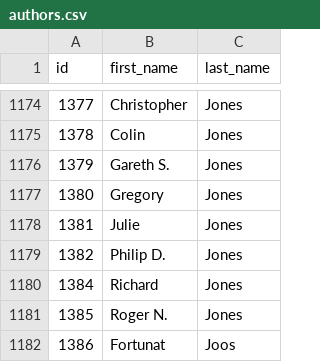
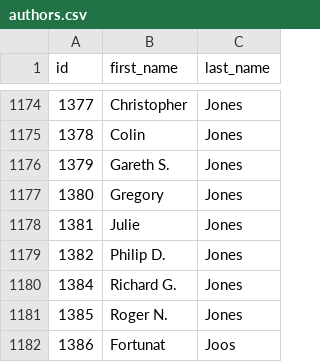
Before and after one commit to eric-brechemier/ipcc-database, a CSV file: data/authors.csv, drawn as a sheet; only a part is shown, gaps mark what is left out.

```diff
--- a/data/authors.csv
+++ b/data/authors.csv
@@ -1179,3 +1179,3 @@ id,first_name,last_name
 1382,Philip D.,Jones
-1384,Richard,Jones
+1384,Richard G.,Jones
 1385,Roger N.,Jones
```
Also changed, not shown: data/author_aliases.csv, data/author_departments.csv, 3 other files.
